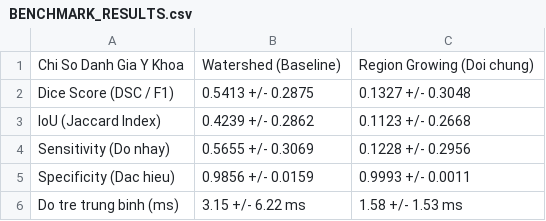
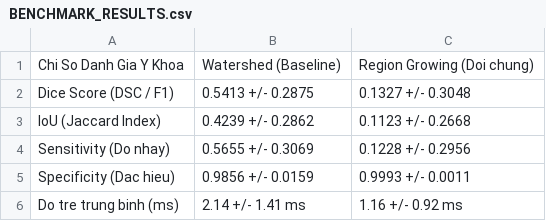
Before and after one commit to huynhtamtri2006-gif/brain-tumor-mri-segmentation, a CSV file: docs/BENCHMARK_RESULTS.csv, drawn as a sheet.

```diff
--- a/docs/BENCHMARK_RESULTS.csv
+++ b/docs/BENCHMARK_RESULTS.csv
@@ -5,2 +5,2 @@ Sensitivity (Do nhay),0.5655 +/- 0.3069,0.1228 +/- 0.2956
 Specificity (Dac hieu),0.9856 +/- 0.0159,0.9993 +/- 0.0011
-Do tre trung binh (ms),3.15 +/- 6.22 ms,1.58 +/- 1.53 ms
+Do tre trung binh (ms),2.14 +/- 1.41 ms,1.16 +/- 0.92 ms
```
Also changed, not shown: 6 other files.
